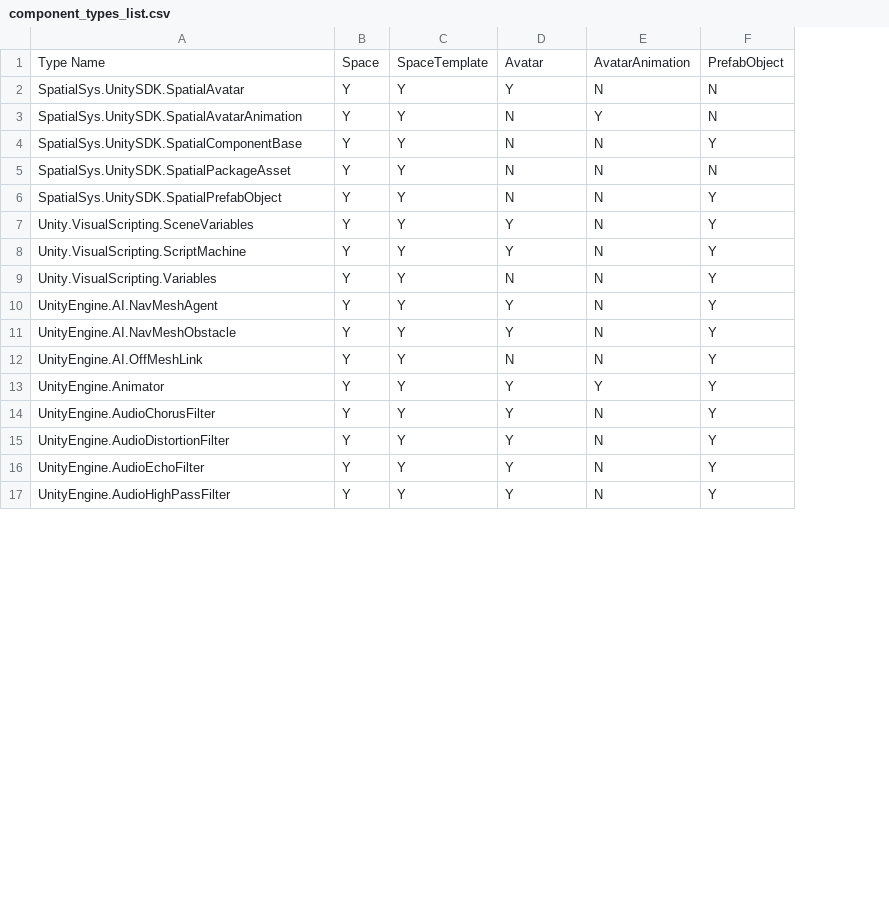
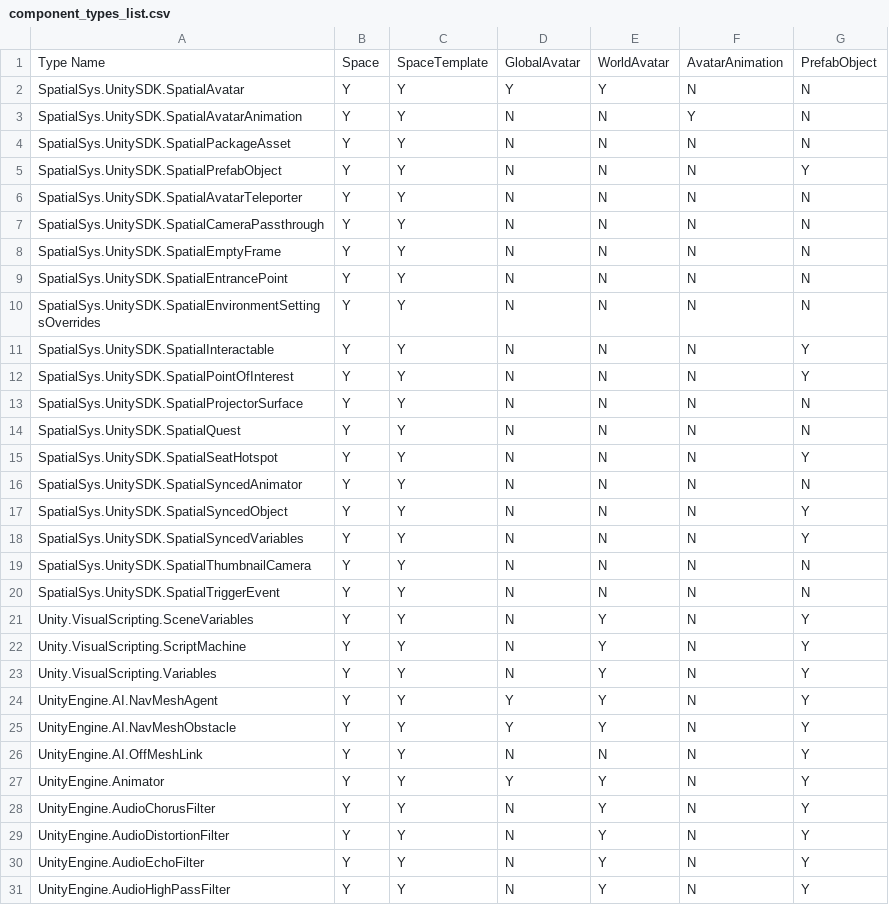
Before and after one commit to spatialsys/spatial-unity-sdk, a CSV file: Editor/Resources/component_types_list.csv, drawn as a sheet; only a part is shown; removed rows and columns are numbered as before the commit, all else as after; the diff covers the shown part only; the diff names each change by its address in the sheet, - before the commit and + after, or states it on an @@ line.

```diff
--- a/Editor/Resources/component_types_list.csv
+++ b/Editor/Resources/component_types_list.csv
+column D, rows 1-5: GlobalAvatar | Y | N | N | N; rows 21-31: N | N | N | Y | Y | N | Y | N | N | N | N
-E1: Avatar
+E1: WorldAvatar
-row 4: SpatialSys.UnitySDK.SpatialComponentBase | Y | Y | N | N | Y
+row 6: SpatialSys.UnitySDK.SpatialAvatarTeleporter | Y | Y | N | N | N | N
+row 7: SpatialSys.UnitySDK.SpatialCameraPassthrough | Y | Y | N | N | N | N
+row 8: SpatialSys.UnitySDK.SpatialEmptyFrame | Y | Y | N | N | N | N
+row 9: SpatialSys.UnitySDK.SpatialEntrancePoint | Y | Y | N | N | N | N
+row 10: SpatialSys.UnitySDK.SpatialEnvironmentSettingsOverrides | Y | Y | N | N | N | N
+row 11: SpatialSys.UnitySDK.SpatialInteractable | Y | Y | N | N | N | Y
+row 12: SpatialSys.UnitySDK.SpatialPointOfInterest | Y | Y | N | N | N | Y
+row 13: SpatialSys.UnitySDK.SpatialProjectorSurface | Y | Y | N | N | N | N
+row 14: SpatialSys.UnitySDK.SpatialQuest | Y | Y | N | N | N | N
+row 15: SpatialSys.UnitySDK.SpatialSeatHotspot | Y | Y | N | N | N | Y
+row 16: SpatialSys.UnitySDK.SpatialSyncedAnimator | Y | Y | N | N | N | N
+row 17: SpatialSys.UnitySDK.SpatialSyncedObject | Y | Y | N | N | N | Y
+row 18: SpatialSys.UnitySDK.SpatialSyncedVariables | Y | Y | N | N | N | Y
+row 19: SpatialSys.UnitySDK.SpatialThumbnailCamera | Y | Y | N | N | N | N
+row 20: SpatialSys.UnitySDK.SpatialTriggerEvent | Y | Y | N | N | N | N
-E23: N
+E23: Y
-F27: Y
+F27: N
```
Also changed, not shown: 2 edited cells elsewhere in this file, 41 other files.
